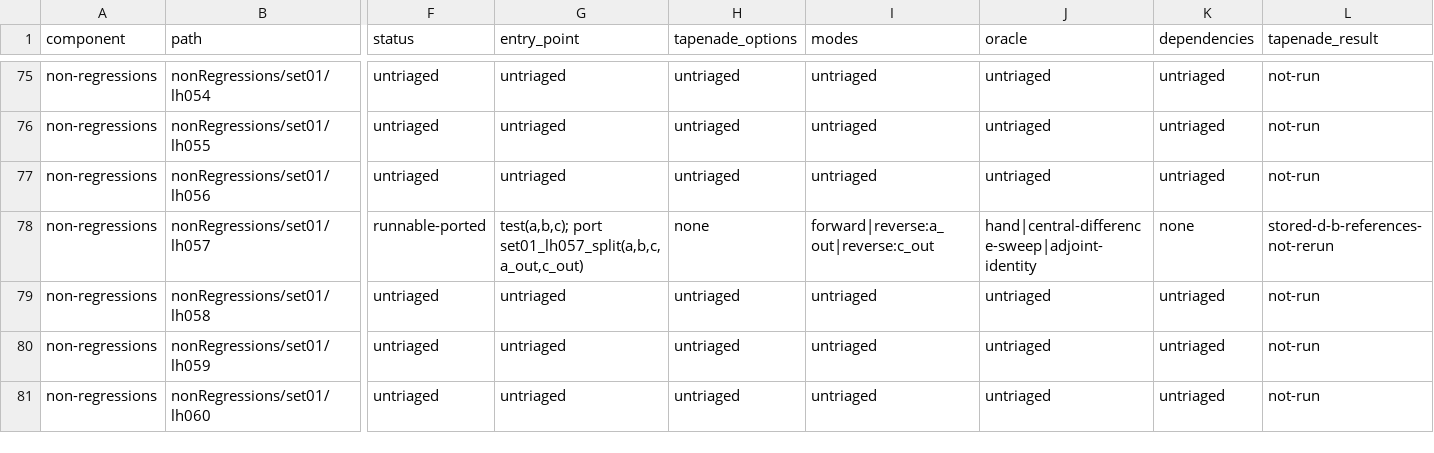
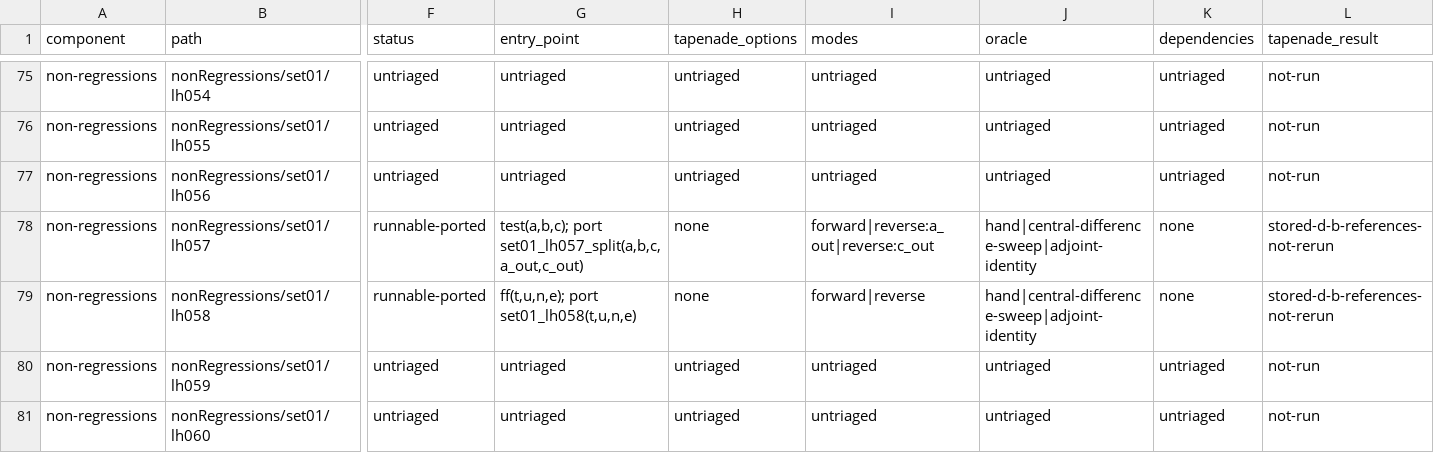
Before and after one commit to lazy-fortran/fortad-bench, a CSV file: docs/corpora/tapenade-status.csv, drawn as a sheet; only a part is shown, gaps mark what is left out; the diff covers the shown part only; the diff names each change by its address in the sheet, - before the commit and + after, or states it on an @@ line.

Commit message:
Add Tapenade set01 tranche C lh058 support

```diff
--- a/docs/corpora/tapenade-status.csv
+++ b/docs/corpora/tapenade-status.csv
-F79 (status): untriaged
+F79 (status): runnable-ported
-G79 (entry_point): untriaged
+G79 (entry_point): ff(t,u,n,e); port set01_lh058(t,u,n,e)
-H79 (tapenade_options): untriaged
+H79 (tapenade_options): none
-I79 (modes): untriaged
+I79 (modes): forward|reverse
-J79 (oracle): untriaged
+J79 (oracle): hand|central-difference-sweep|adjoint-identity
-K79 (dependencies): untriaged
+K79 (dependencies): none
-L79 (tapenade_result): not-run
+L79 (tapenade_result): stored-d-b-references-not-rerun
```
Also changed, not shown: 1 edited cell elsewhere in this file, 14 other files.
